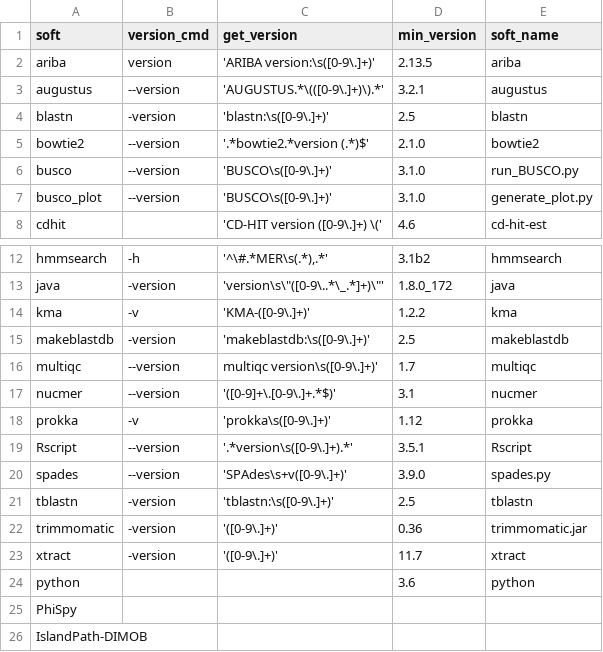
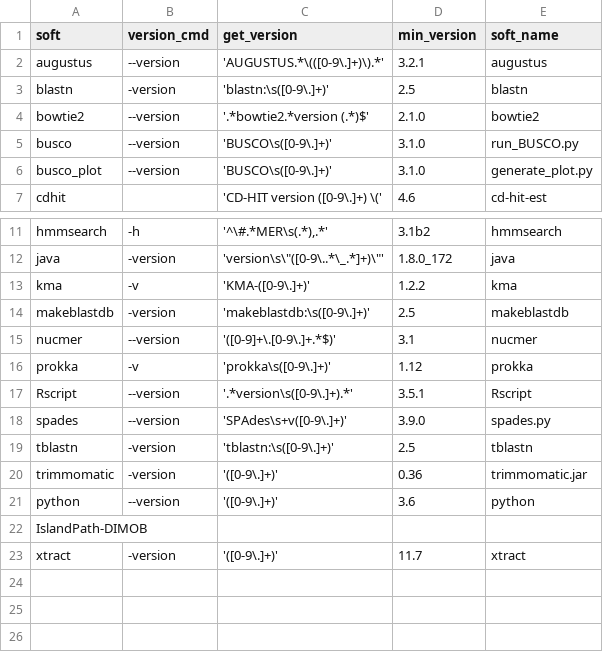
Before and after one commit to HCGB-IGTP/BacterialTyper, a CSV file: BacterialTyper/config/dependencies.csv, drawn as a sheet; only a part is shown, gaps mark what is left out.

Commit message:
update dependencies and update installation instructions

```diff
--- a/BacterialTyper/config/dependencies.csv
+++ b/BacterialTyper/config/dependencies.csv
@@ -1,3 +1,2 @@
 soft,version_cmd,get_version,min_version,soft_name
-ariba,version,'ARIBA version:\s([0-9\.]+)',2.13.5,ariba
 augustus,--version,'AUGUSTUS.*\(([0-9\.]+)\).*',3.2.1,augustus
@@ -15,3 +14,2 @@ kma,-v,'KMA-([0-9\.]+)',1.2.2,kma
 makeblastdb,-version,'makeblastdb:\s([0-9\.]+)',2.5,makeblastdb
-multiqc,--version,multiqc version\s([0-9\.]+)',1.7,multiqc
 nucmer,--version,'([0-9]+\.[0-9\.]+.*$)',3.1,nucmer
@@ -22,5 +20,4 @@ tblastn,-version,'tblastn:\s([0-9\.]+)',2.5,tblastn
 trimmomatic,-version,'([0-9\.]+)',0.36,trimmomatic.jar
+python,--version,'([0-9\.]+)',3.6,python
+IslandPath-DIMOB,,,,
 xtract,-version,'([0-9\.]+)',11.7,xtract
-python,,,3.6,python
-PhiSpy,,,,
-IslandPath-DIMOB,,,,
```
Also changed, not shown: 3 other files.
